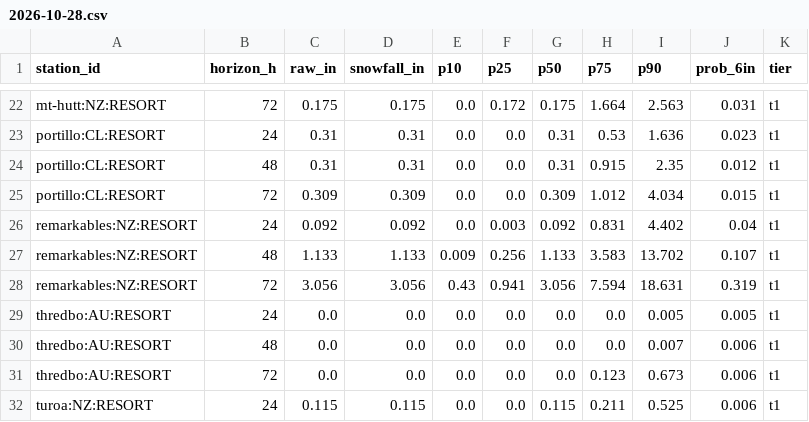
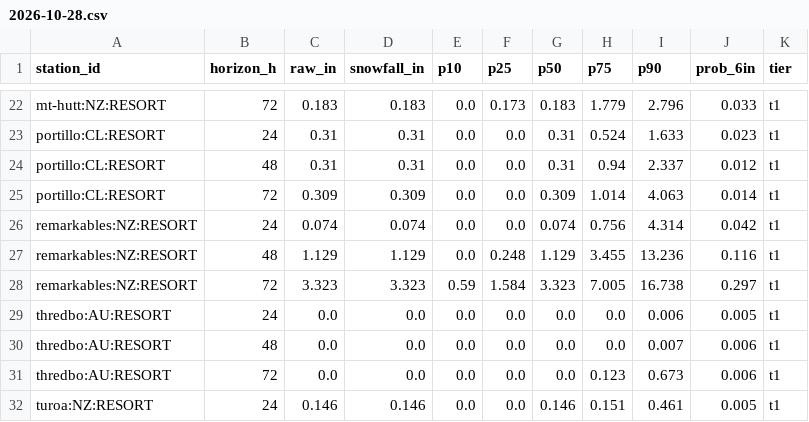
Before and after one commit to andrewnakas/open-powder-ml, a CSV file: history/resorts/2026-10-28.csv, drawn as a sheet; only a part is shown, gaps mark what is left out; removed rows and columns are numbered as before the commit, all else as after; the diff covers the shown part only; the diff names each change by its address in the sheet, - before the commit and + after, or states it on an @@ line.

```diff
--- a/history/resorts/2026-10-28.csv
+++ b/history/resorts/2026-10-28.csv
-C22 (raw_in): 0.175
+C22 (raw_in): 0.183
-D22 (snowfall_in): 0.175
+D22 (snowfall_in): 0.183
-F22 (p25): 0.172
+F22 (p25): 0.173
-G22 (p50): 0.175
+G22 (p50): 0.183
-H22 (p75): 1.664
+H22 (p75): 1.779
-I22 (p90): 2.563
+I22 (p90): 2.796
-J22 (prob_6in): 0.031
+J22 (prob_6in): 0.033
-H23 (p75): 0.53
+H23 (p75): 0.524
-I23 (p90): 1.636
+I23 (p90): 1.633
-H24 (p75): 0.915
+H24 (p75): 0.94
-I24 (p90): 2.35
+I24 (p90): 2.337
-H25 (p75): 1.012
+H25 (p75): 1.014
-I25 (p90): 4.034
+I25 (p90): 4.063
-J25 (prob_6in): 0.015
+J25 (prob_6in): 0.014
-C26 (raw_in): 0.092
+C26 (raw_in): 0.074
-D26 (snowfall_in): 0.092
+D26 (snowfall_in): 0.074
-F26 (p25): 0.003
+F26 (p25): 0.0
-G26 (p50): 0.092
+G26 (p50): 0.074
-H26 (p75): 0.831
+H26 (p75): 0.756
-I26 (p90): 4.402
+I26 (p90): 4.314
-J26 (prob_6in): 0.04
+J26 (prob_6in): 0.042
-row 27: remarkables:NZ:RESORT | 48 | 1.133 | 1.133 | 0.009 | 0.256 | 1.133 | 3.583 | 13.702 | 0.107 | t1
-row 28: remarkables:NZ:RESORT | 72 | 3.056 | 3.056 | 0.43 | 0.941 | 3.056 | 7.594 | 18.631 | 0.319 | t1
+row 27: remarkables:NZ:RESORT | 48 | 1.129 | 1.129 | 0.0 | 0.248 | 1.129 | 3.455 | 13.236 | 0.116 | t1
+row 28: remarkables:NZ:RESORT | 72 | 3.323 | 3.323 | 0.59 | 1.584 | 3.323 | 7.005 | 16.738 | 0.297 | t1
-I29 (p90): 0.005
+I29 (p90): 0.006
-C32 (raw_in): 0.115
+C32 (raw_in): 0.146
-D32 (snowfall_in): 0.115
+D32 (snowfall_in): 0.146
-G32 (p50): 0.115
+G32 (p50): 0.146
-H32 (p75): 0.211
+H32 (p75): 0.151
-I32 (p90): 0.525
+I32 (p90): 0.461
-J32 (prob_6in): 0.006
+J32 (prob_6in): 0.005
```
Also changed, not shown: 2 added rows, 2 removed rows and 66 edited cells elsewhere in this file, history/era5/2026-10-28.csv, history/observers/2026-10-27.csv, 5 other files.
